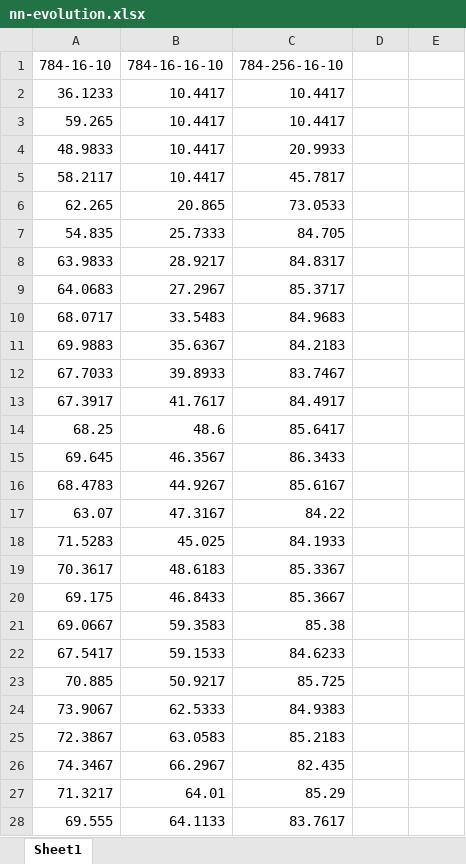
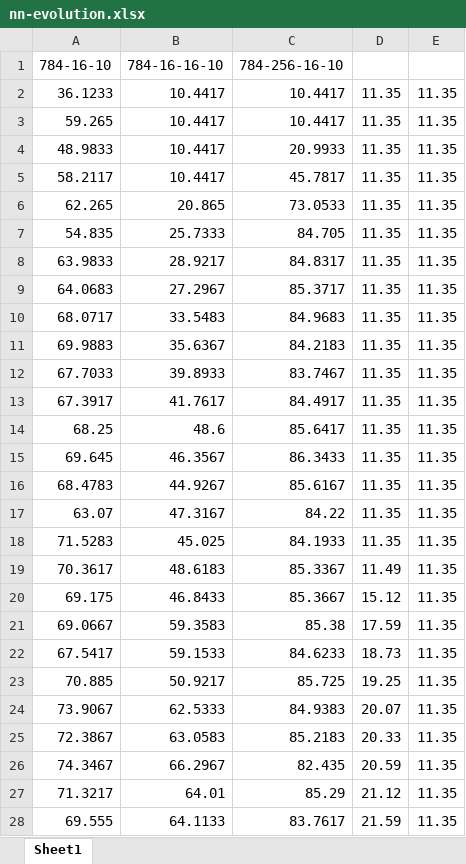
Before and after one commit to TennisGazelle/CUDA-CapsuleNetwork-Methods, an Excel workbook: data/nn-evolution.xlsx, sheet Sheet1, drawn as a sheet; only a part is shown; values as stored, in another font and other column widths than the file's, no borders; charts and pictures not drawn; the diff covers the shown part only; the diff names each change by its address in the sheet, - before the commit and + after, or states it on an @@ line.

```diff
--- a/data/nn-evolution.xlsx (sheet Sheet1)
+++ b/data/nn-evolution.xlsx (sheet Sheet1)
-D2:D18: (empty)
+D2:D18: 11.35
-E2:E28: (empty)
+E2:E28: 11.35
-D19: (empty)
+D19: 11.49
-D20: (empty)
+D20: 15.12
-D21: (empty)
+D21: 17.59
-D22: (empty)
+D22: 18.73
-D23: (empty)
+D23: 19.25
-D24: (empty)
+D24: 20.07
-D25: (empty)
+D25: 20.33
-D26: (empty)
+D26: 20.59
-D27: (empty)
+D27: 21.12
-D28: (empty)
+D28: 21.59
```
Also changed, not shown: 346 edited cells elsewhere in this sheet, charts or pictures, 9 other files.
